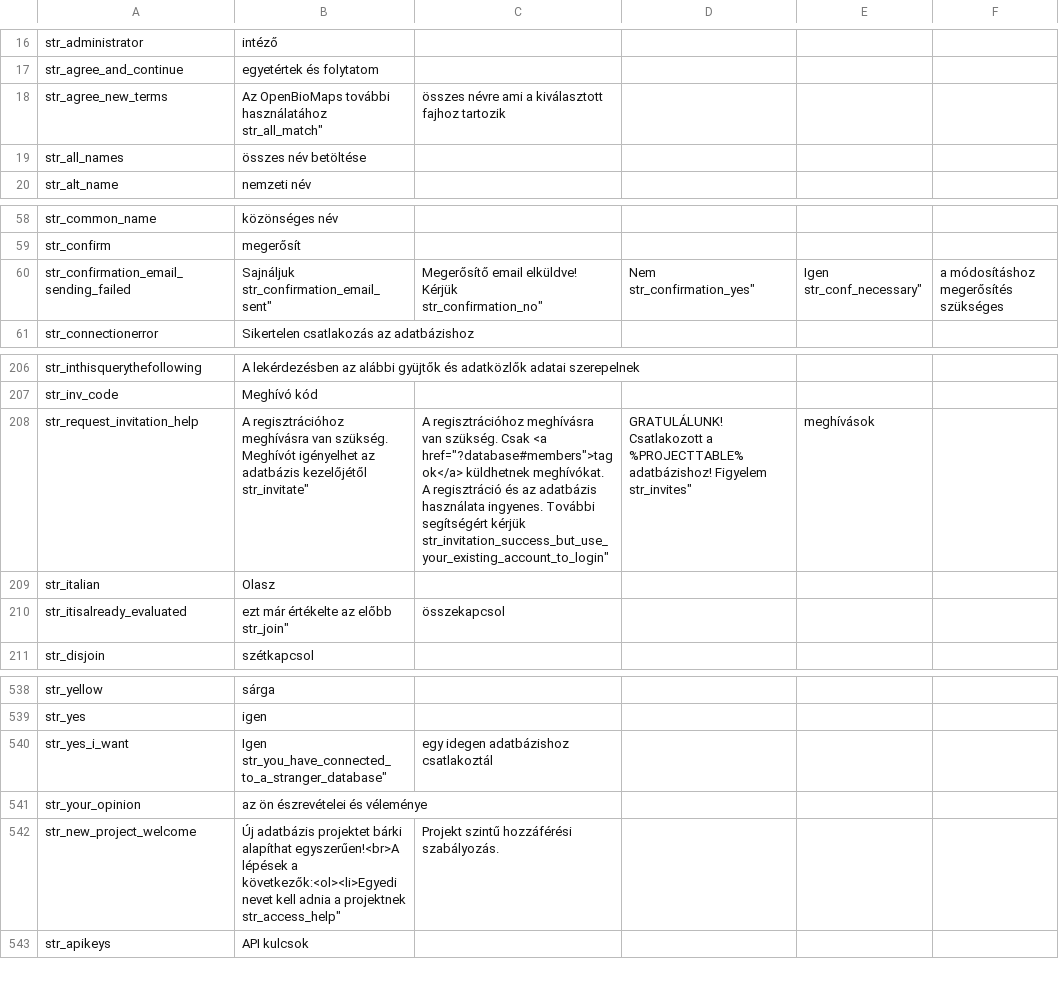
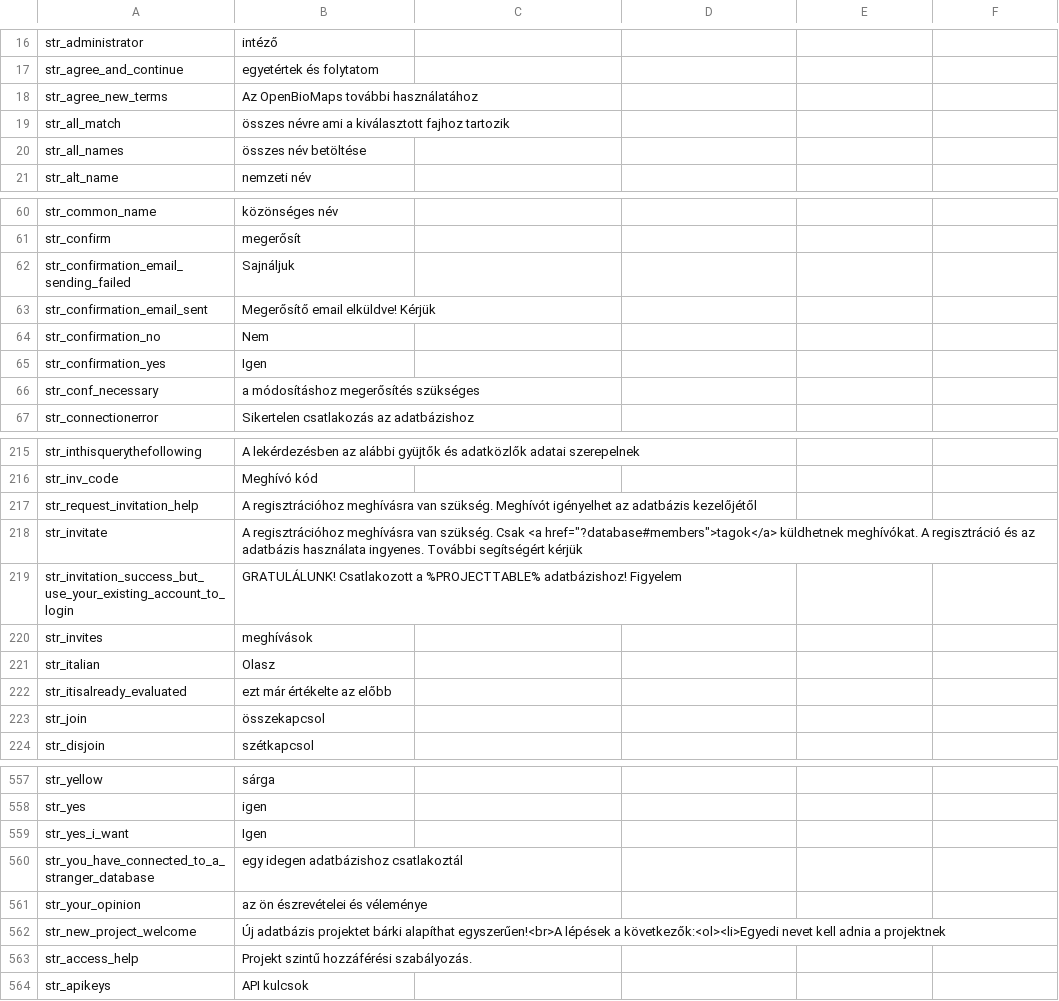
Before and after one commit to OpenBioMaps/translations, a CSV file: web-app/hu.csv, drawn as a sheet; only a part is shown, gaps mark what is left out; the diff covers the shown part only.

```diff
--- a/web-app/hu.csv
+++ b/web-app/hu.csv
@@ -17,4 +17,4 @@
 "str_agree_and_continue","egyetértek és folytatom"
-"str_agree_new_terms","Az OpenBioMaps további használatához
-"str_all_match","összes névre ami a kiválasztott fajhoz tartozik"
+"str_agree_new_terms","Az OpenBioMaps további használatához"
+"str_all_match","összes névre ami a kiválasztott fajhoz tartozik"
 "str_all_names","összes név betöltése"
@@ -61,7 +61,7 @@
 "str_confirm","megerősít"
-"str_confirmation_email_sending_failed","Sajnáljuk
-"str_confirmation_email_sent","Megerősítő email elküldve! Kérjük
-"str_confirmation_no","Nem
-"str_confirmation_yes","Igen
-"str_conf_necessary","a módosításhoz megerősítés szükséges"
+"str_confirmation_email_sending_failed","Sajnáljuk"
+"str_confirmation_email_sent","Megerősítő email elküldve! Kérjük"
+"str_confirmation_no","Nem"
+"str_confirmation_yes","Igen"
+"str_conf_necessary","a módosításhoz megerősítés szükséges"
 "str_connectionerror","Sikertelen csatlakozás az adatbázishoz"
@@ -216,9 +216,9 @@
 "str_inv_code","Meghívó kód"
-"str_request_invitation_help","A regisztrációhoz meghívásra van szükség. Meghívót igényelhet az adatbázis kezelőjétől
-"str_invitate","A regisztrációhoz meghívásra van szükség. Csak <a href=""?database#members"">tagok</a> küldhetnek meghívókat. A regisztráció és az adatbázis használata ingyenes. További segítségért kérjük
-"str_invitation_success_but_use_your_existing_account_to_login","GRATULÁLUNK! Csatlakozott a %PROJECTTABLE% adatbázishoz! Figyelem
-"str_invites","meghívások"
+"str_request_invitation_help","A regisztrációhoz meghívásra van szükség. Meghívót igényelhet az adatbázis kezelőjétől"
+"str_invitate","A regisztrációhoz meghívásra van szükség. Csak <a href=""?database#members"">tagok</a> küldhetnek meghívókat. A regisztráció és az adatbázis használata ingyenes. További segítségért kérjük"
+"str_invitation_success_but_use_your_existing_account_to_login","GRATULÁLUNK! Csatlakozott a %PROJECTTABLE% adatbázishoz! Figyelem"
+"str_invites","meghívások"
 "str_italian","Olasz"
-"str_itisalready_evaluated","ezt már értékelte az előbb
-"str_join","összekapcsol"
+"str_itisalready_evaluated","ezt már értékelte az előbb"
+"str_join","összekapcsol"
 "str_disjoin","szétkapcsol"
@@ -558,7 +558,7 @@
 "str_yes","igen"
-"str_yes_i_want","Igen
-"str_you_have_connected_to_a_stranger_database","egy idegen adatbázishoz csatlakoztál"
+"str_yes_i_want","Igen"
+"str_you_have_connected_to_a_stranger_database","egy idegen adatbázishoz csatlakoztál"
 "str_your_opinion","az ön észrevételei és véleménye"
-"str_new_project_welcome","Új adatbázis projektet bárki alapíthat egyszerűen!<br>A lépések a következők:<ol><li>Egyedi nevet kell adnia a projektnek
-"str_access_help","Projekt szintű hozzáférési szabályozás."
+"str_new_project_welcome","Új adatbázis projektet bárki alapíthat egyszerűen!<br>A lépések a következők:<ol><li>Egyedi nevet kell adnia a projektnek"
+"str_access_help","Projekt szintű hozzáférési szabályozás."
 "str_apikeys","API kulcsok"
```
Also changed, not shown: 18 added rows and 33 edited cells elsewhere in this file, web-app/en.csv, web-app/ro.csv, 1 other file.
